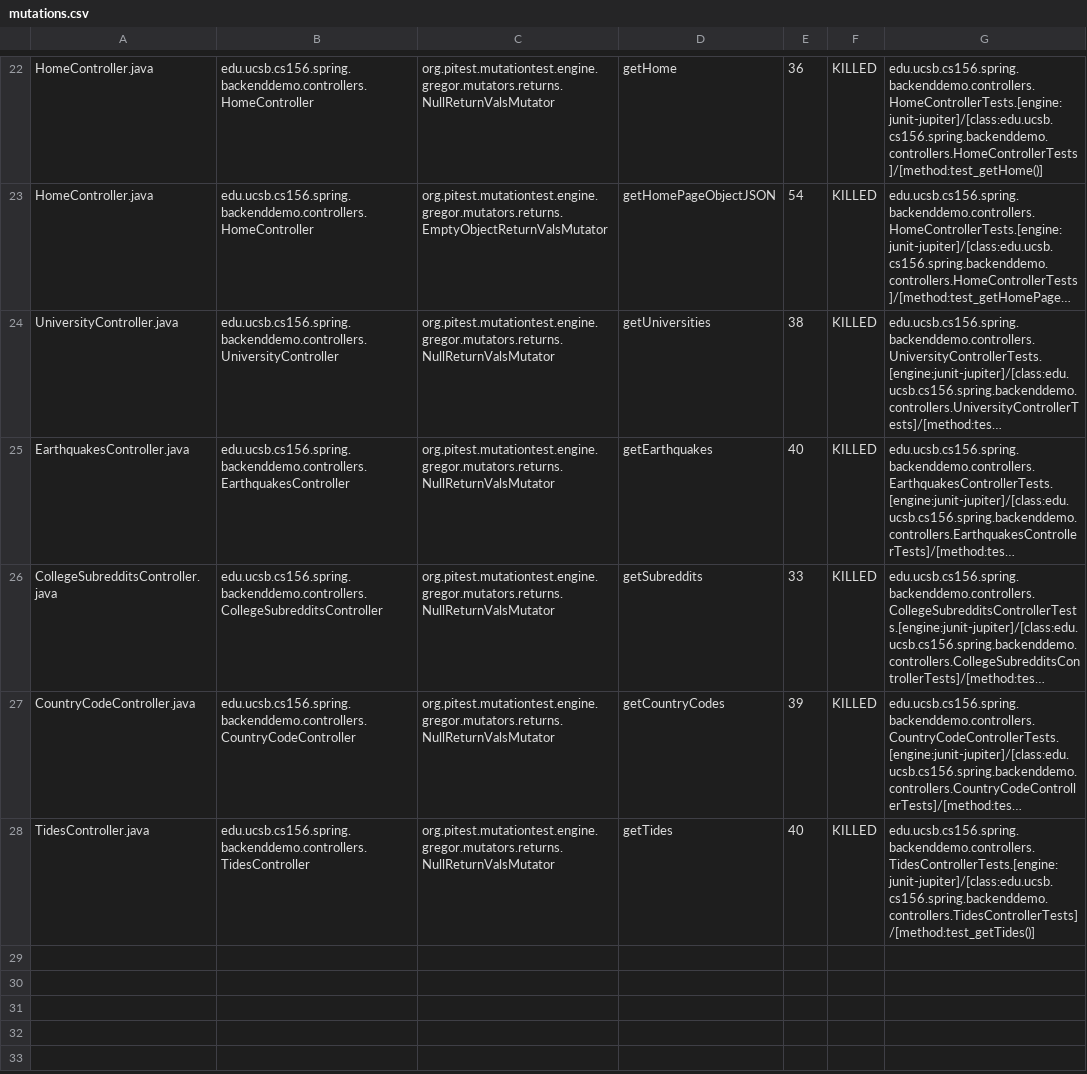
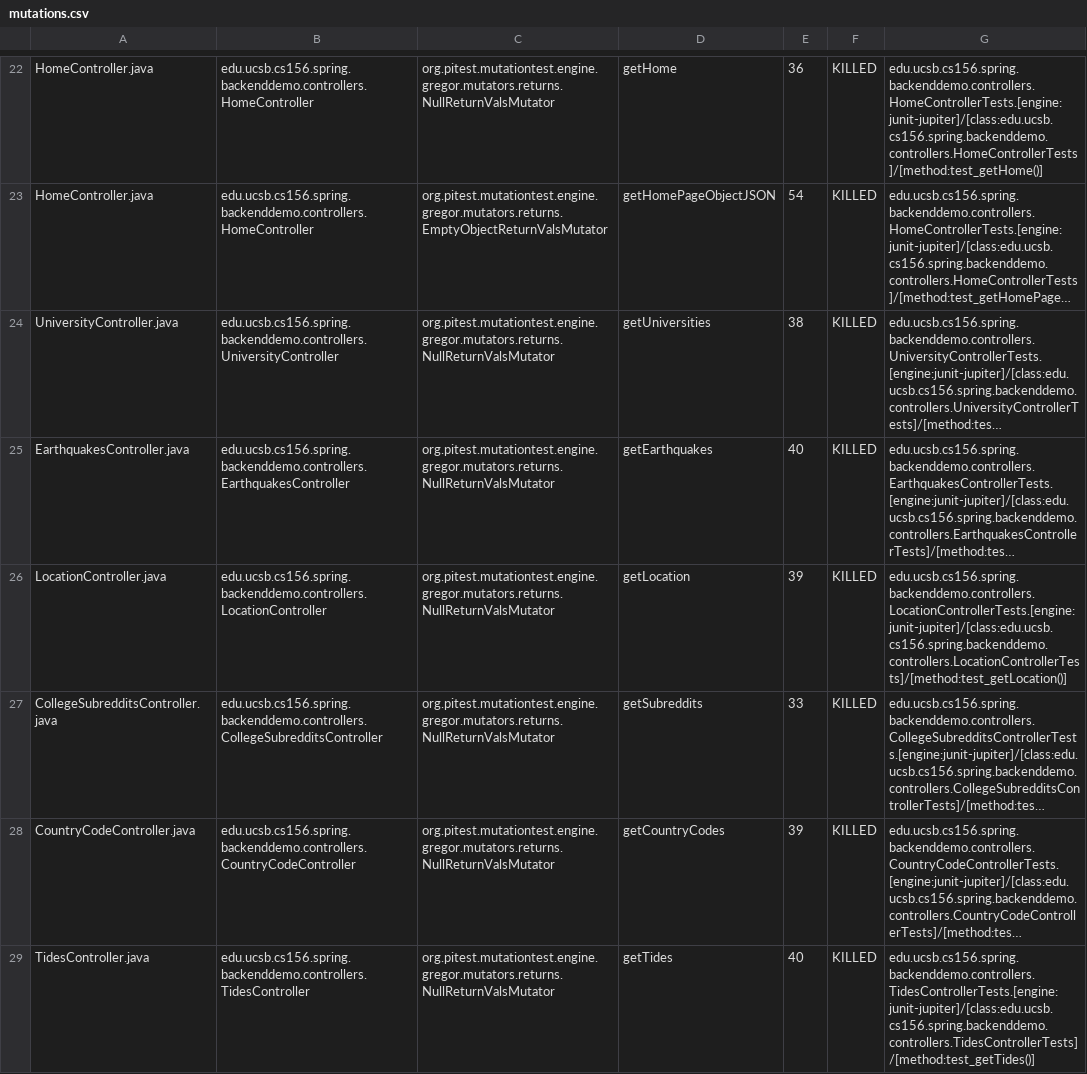
Before and after one commit to ucsb-cs156-m23/team01-m23-10am-4, a CSV file: pitest/mutations.csv, drawn as a sheet; only a part is shown, gaps mark what is left out; long unchanged cells end in …; the diff names each change by its address in the sheet, - before the commit and + after, or states it on an @@ line.

Commit message:
Deploying to gh-pages from @ ucsb-cs156-m23/team01-m23-10am-4@6fc9824a2a225b55e862923912be48155ddd07a2 🚀

```diff
--- a/pitest/mutations.csv
+++ b/pitest/mutations.csv
+row 26: LocationController.java | edu.ucsb.cs156.spring.backenddemo.controllers.LocationController | org.pitest.mutationtest.engine.gregor.mutators.returns.NullReturnValsMutator | getLocation | 39 | KILLED | edu.ucsb.cs156.spring.backenddemo.controllers.LocationControllerTests.[engine:junit-jupiter]/[class:edu.ucsb.cs156.spring.backenddemo.controllers.LocationControllerTests]/[method:test_getLocation()]
```
Also changed, not shown: 17 other files.
